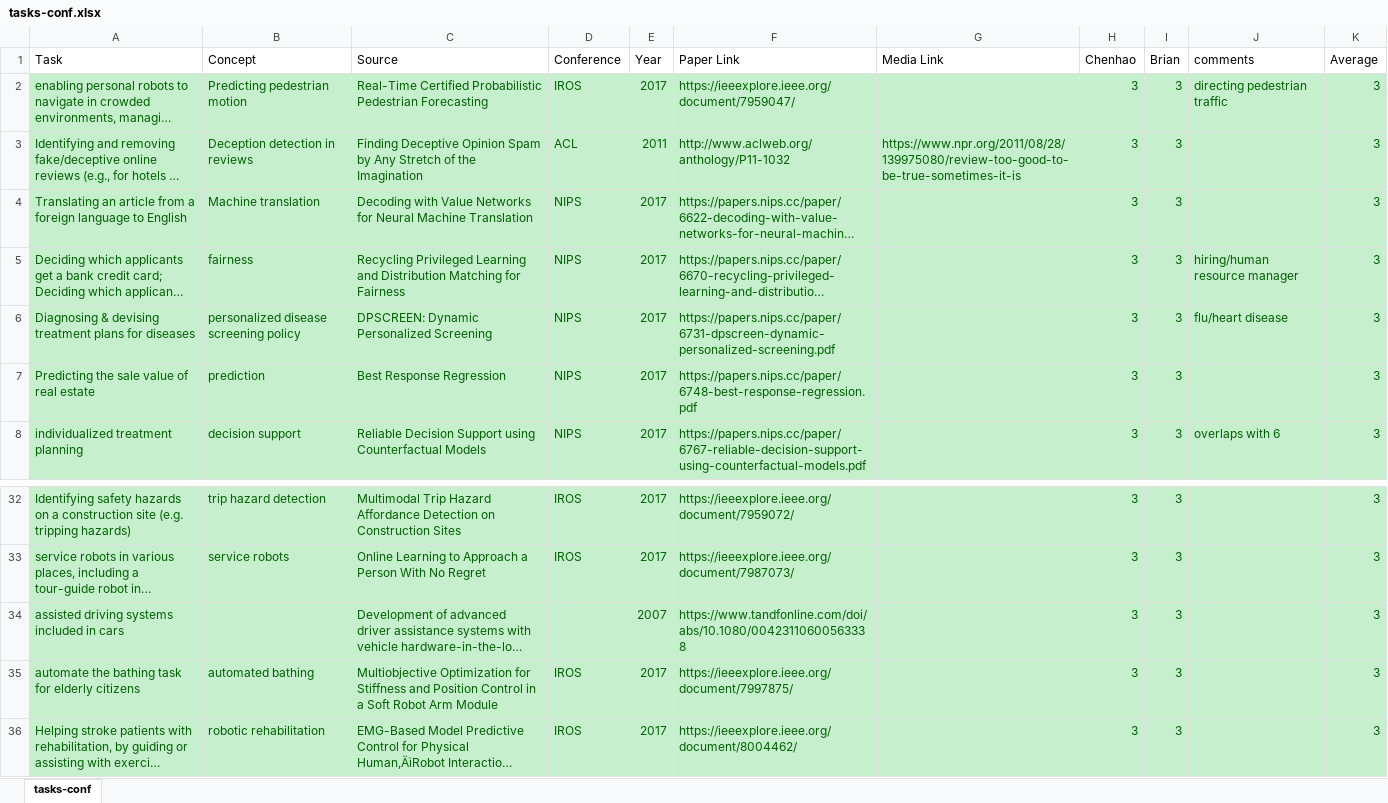
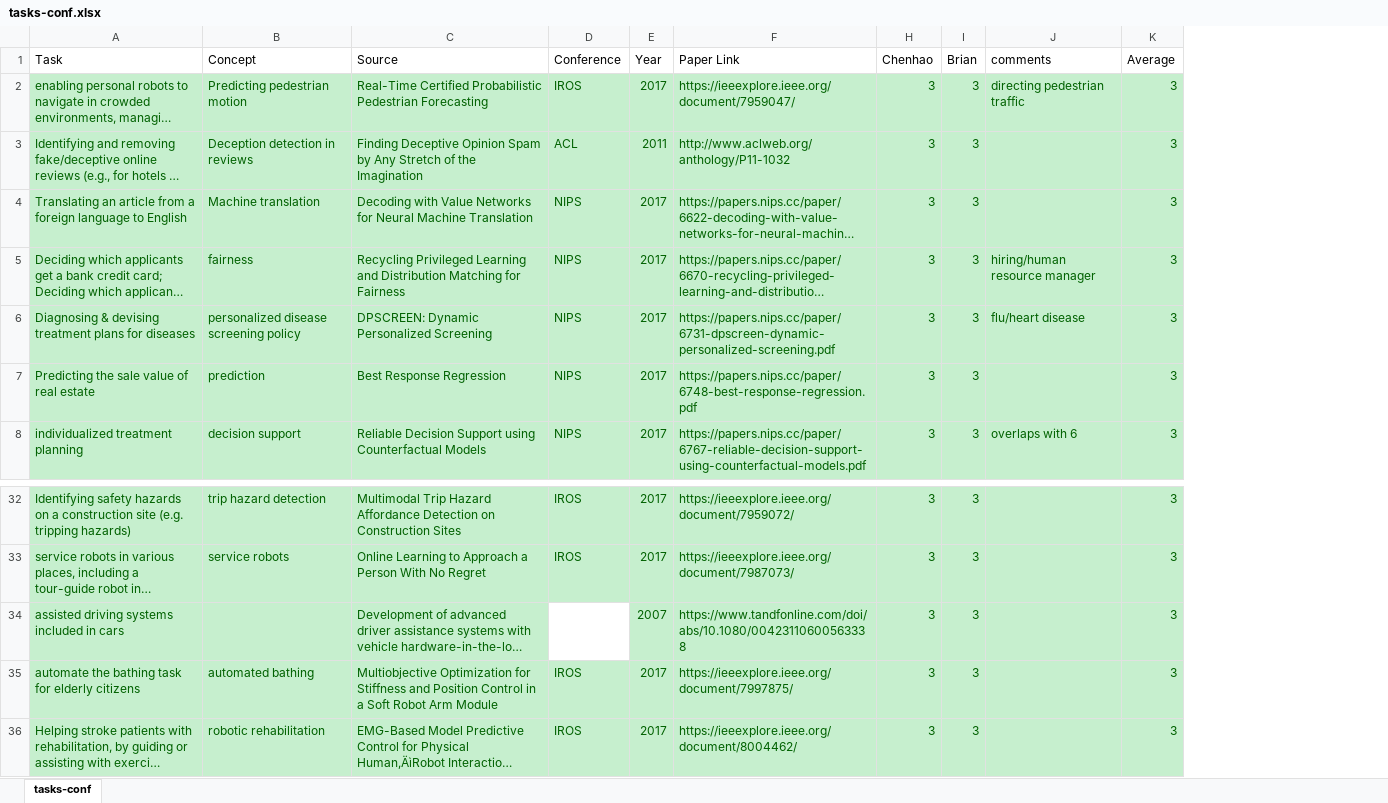
Before and after one commit to blubars/task-delegability, an Excel workbook: tasks/tasks-conf.xlsx, sheet tasks-conf, drawn as a sheet; only a part is shown, gaps mark what is left out; long unchanged cells end in …; values as stored, in another font and other column widths than the file's, no borders; the diff names each change by its address in the sheet, - before the commit and + after, or states it on an @@ line.

Commit message:
survey update, task db

```diff
--- a/tasks/tasks-conf.xlsx (sheet tasks-conf)
+++ b/tasks/tasks-conf.xlsx (sheet tasks-conf)
@@ column G (Media Link) hidden, row 3: https://www.npr.org/2011/08/28/139975080/review-too-good-to-be-true-sometimes-it-is @@
-D34 fill: #C6EFCE
+D34 fill: none
```
Also changed, not shown: tasks/task-merged.xlsx, tasks/tasks-media.xlsx, 6 other files.
